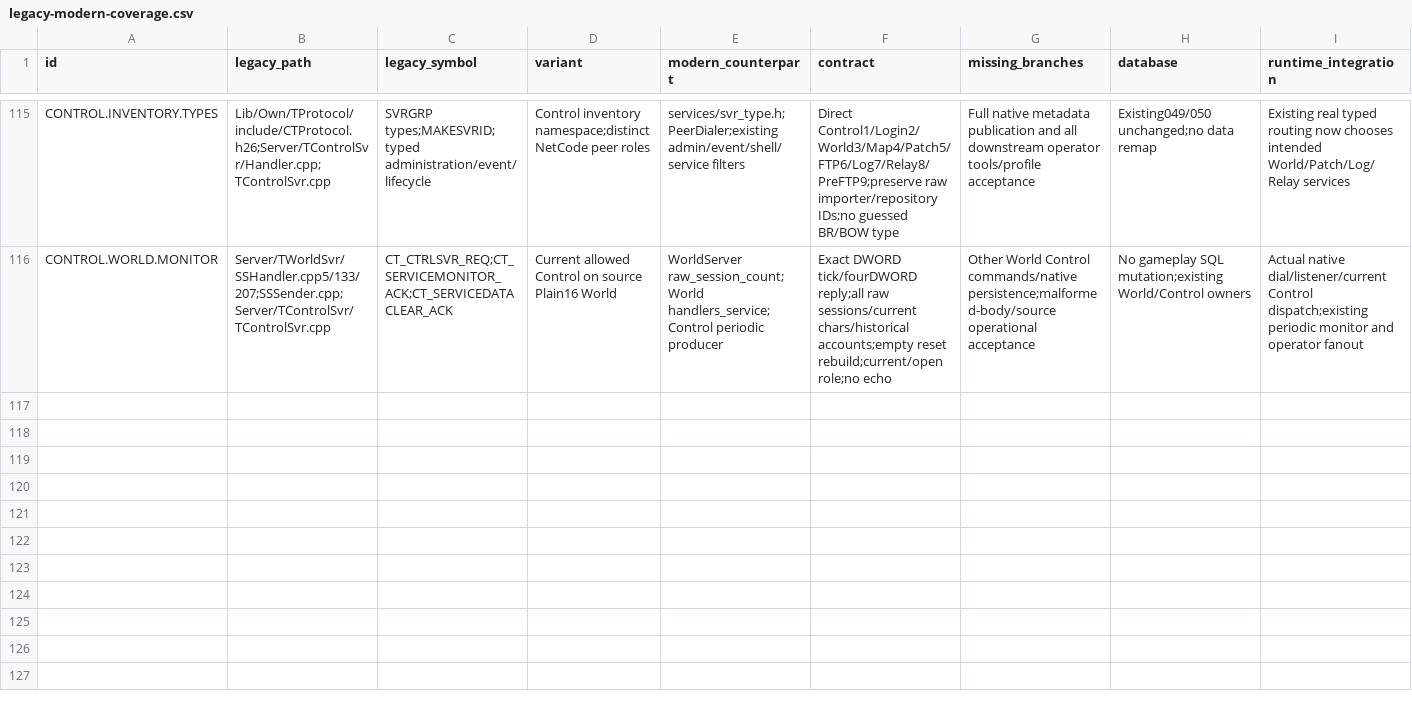
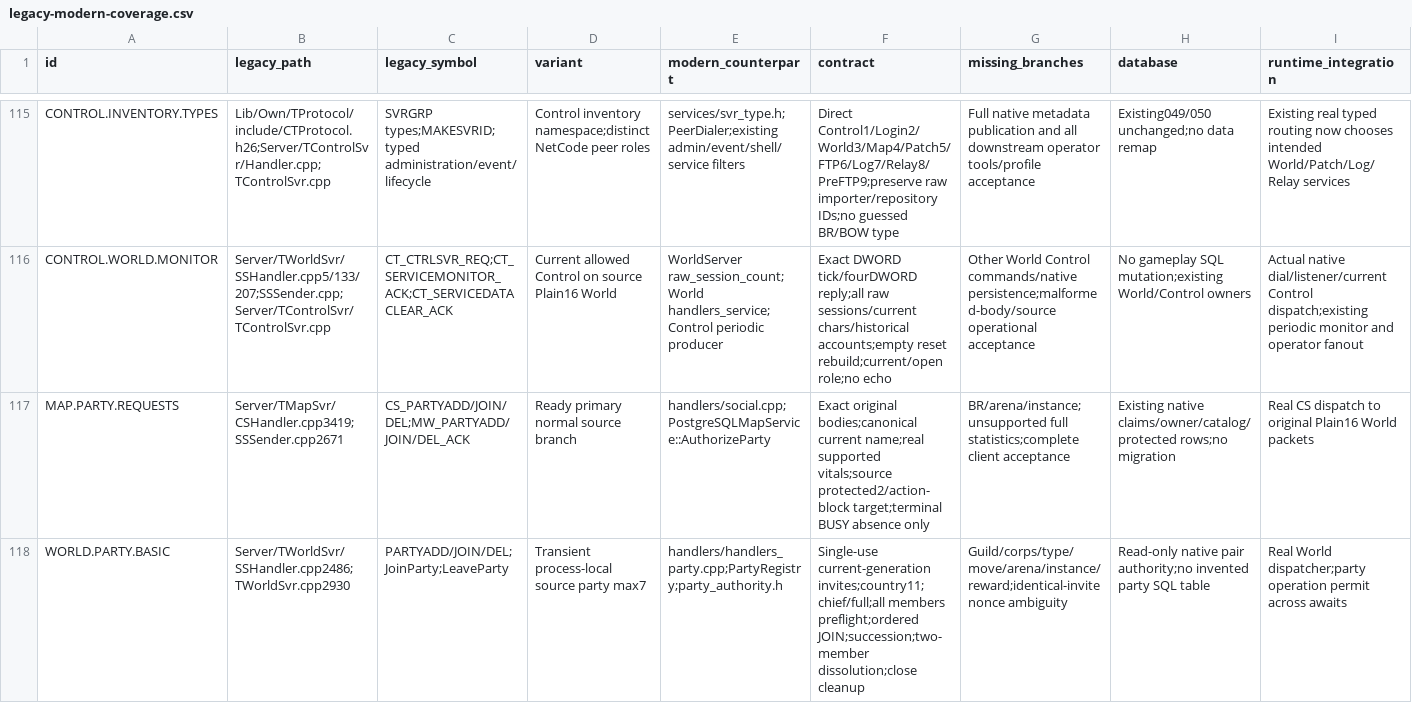
Before and after one commit to t-vanek/4story-source, a CSV file: _rewrite/docs/modernization/legacy-modern-coverage.csv, drawn as a sheet; only a part is shown, gaps mark what is left out; rows hold the shown columns only; the diff covers the shown part only; the diff names each change by its address in the sheet, - before the commit and + after, or states it on an @@ line.

Commit message:
Integrate native basic party lifecycle and chat
Connect source Map requests, World membership, original client projections, MANSTAT and normal party chat with native actor and owner authority. Fail closed on partial JOIN and refresh actual membership after client Ready. Preserve source historical account counters.

Static source and diff review only. Builds, tests, SQL, services, clients and containers were not run. Full admission, bootstrap and party gameplay dependencies remain open. Local Git only; no GitHub publication.

```diff
--- a/_rewrite/docs/modernization/legacy-modern-coverage.csv
+++ b/_rewrite/docs/modernization/legacy-modern-coverage.csv
+row 117: MAP.PARTY.REQUESTS | Server/TMapSvr/CSHandler.cpp3419;SSSender.cpp2671 | CS_PARTYADD/JOIN/DEL;MW_PARTYADD/JOIN/DEL_ACK | Ready primary normal source branch | handlers/social.cpp;PostgreSQLMapService::AuthorizeParty | Exact original bodies;canonical current name;real supported vitals;source protected2/action-block target;terminal BUSY absence only | BR/arena/instance;unsupported full statistics;complete client acceptance | Existing native claims/owner/catalog/protected rows;no migration | Real CS dispatch to original Plain16 World packets
+row 118: WORLD.PARTY.BASIC | Server/TWorldSvr/SSHandler.cpp2486;TWorldSvr.cpp2930 | PARTYADD/JOIN/DEL;JoinParty;LeaveParty | Transient process-local source party max7 | handlers/handlers_party.cpp;PartyRegistry;party_authority.h | Single-use current-generation invites;country11;chief/full;all members preflight;ordered JOIN;succession;two-member dissolution;close cleanup | Guild/corps/type/move/arena/instance/reward;identical-invite nonce ambiguity | Read-only native pair authority;no invented party SQL table | Real World dispatcher;party operation permit across awaits
```
Also changed, not shown: 6 added rows elsewhere in this file, 43 other files.
